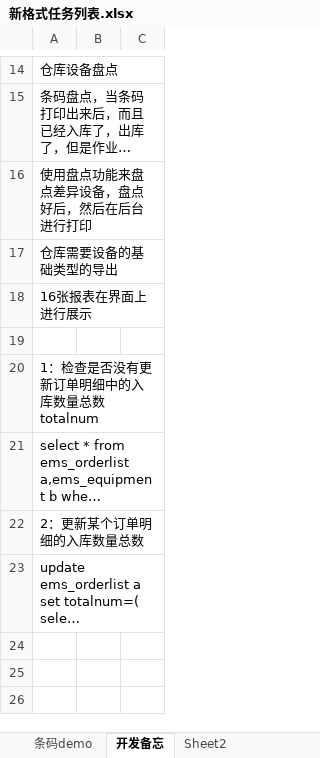
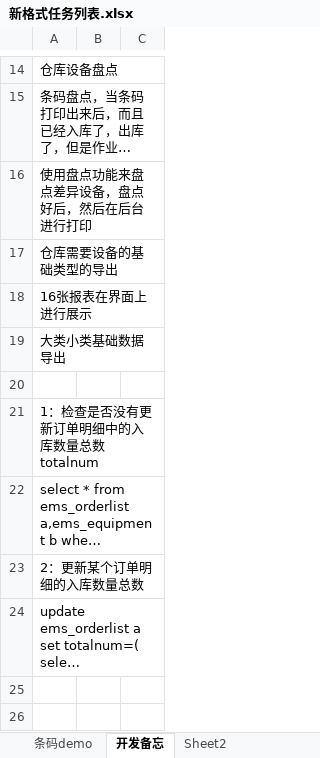
Before and after one commit to mawujun1234/leon1.0, an Excel workbook: ems/document/新格式任务列表.xlsx, sheet 开发备忘, drawn as a sheet; only a part is shown, gaps mark what is left out; the shorter side is filled out with more unchanged rows; long unchanged cells end in …; values as stored, in another font and other column widths than the file's, no borders; the diff names each change by its address in the sheet, - before the commit and + after, or states it on an @@ line.

```diff
--- a/ems/document/新格式任务列表.xlsx (sheet 开发备忘)
+++ b/ems/document/新格式任务列表.xlsx (sheet 开发备忘)
+row 19: 大类小类基础数据导出
```
Also changed, not shown: sheet 完成任务, 2 other files.
